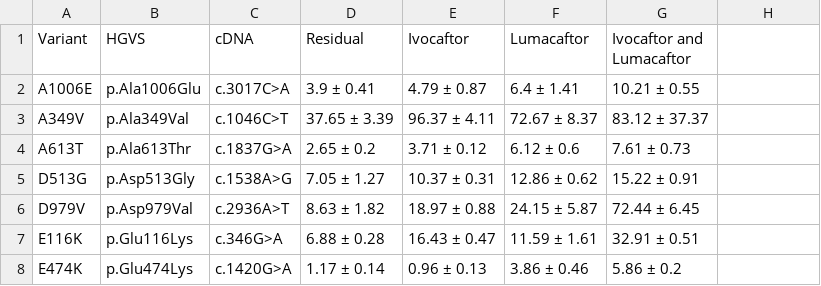
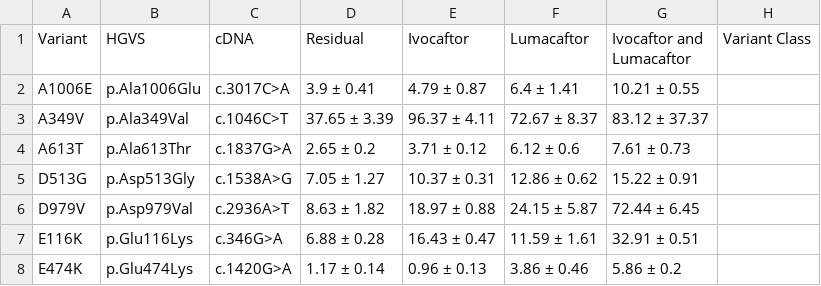
Before and after one commit to Ariel-Precision-Medicine/ariel-cftr-duct-model, a CSV file: scripts/cutting_variant_data.csv, drawn as a sheet; only a part is shown; the diff names each change by its address in the sheet, - before the commit and + after, or states it on an @@ line.

```diff
--- a/scripts/cutting_variant_data.csv
+++ b/scripts/cutting_variant_data.csv
-H1: (empty)
+H1: Variant Class
```
Also changed, not shown: 3 other files.
